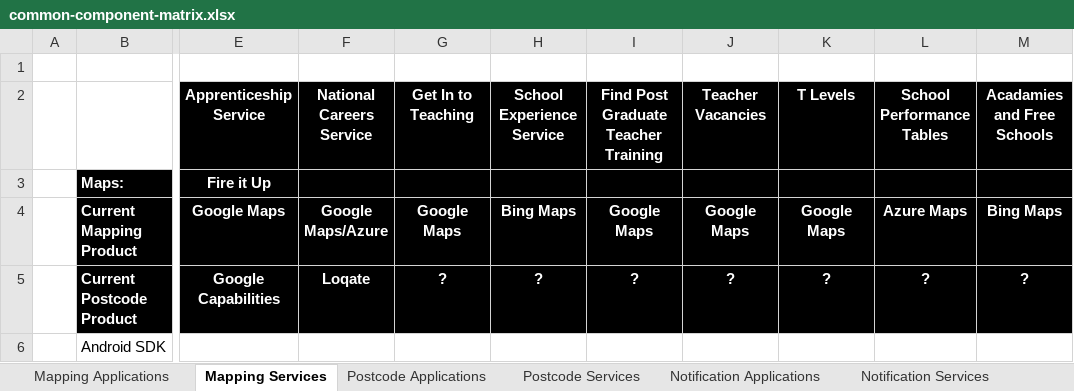
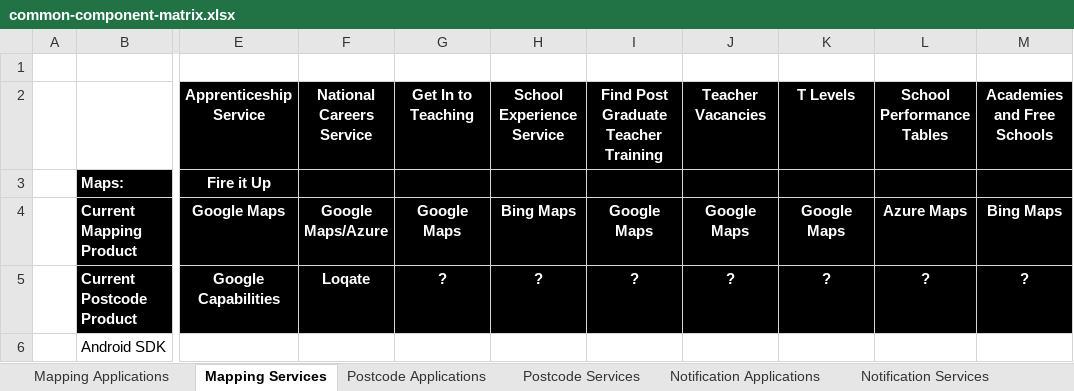
Before and after one commit to DFE-Digital/architecture, an Excel workbook: documents/common-component-matrix.xlsx, sheet Mapping Services, drawn as a sheet; only a part is shown, gaps mark what is left out; values as stored, in another font and other column widths than the file's, no borders; the diff names each change by its address in the sheet, - before the commit and + after, or states it on an @@ line.

```diff
--- a/documents/common-component-matrix.xlsx (sheet Mapping Services)
+++ b/documents/common-component-matrix.xlsx (sheet Mapping Services)
-M2: Acadamies and Free Schools
+M2: Academies and Free Schools
```
Also changed, not shown: sheet Mapping Applications, sheet Postcode Applications, 2 other files.
